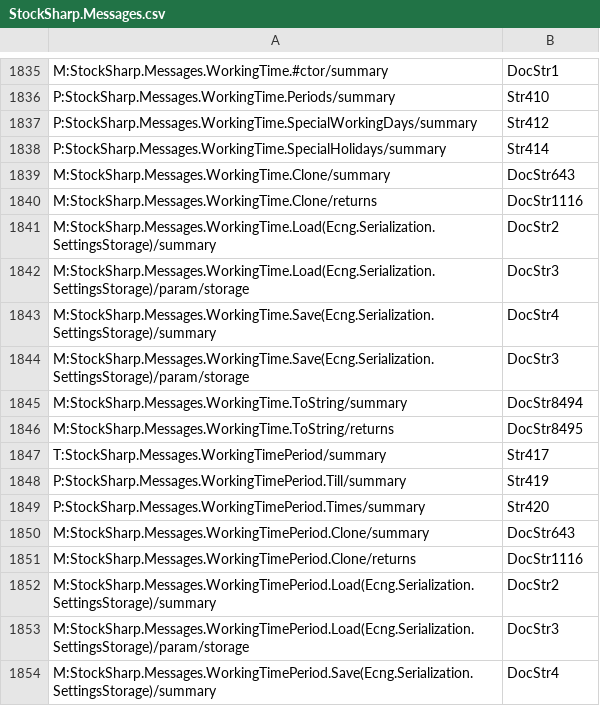
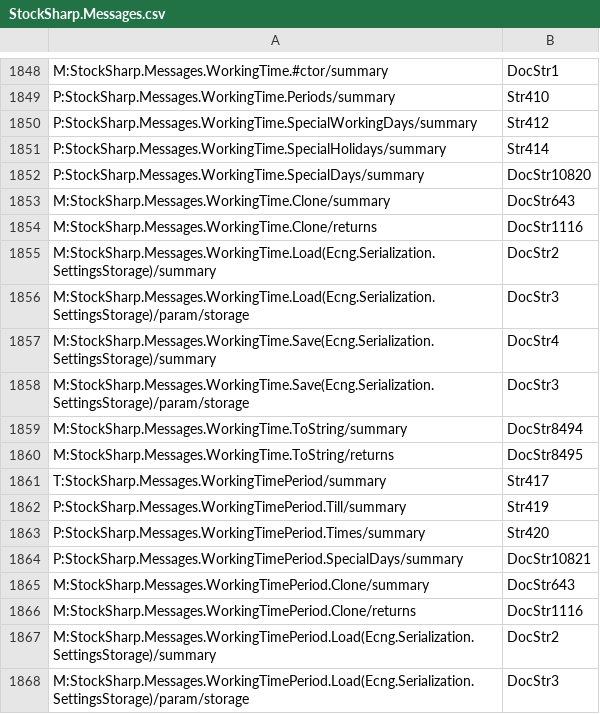
Before and after one commit to StockSharp/StockSharp, a CSV file: Localization/XmlComments/StockSharp.Messages.csv, drawn as a sheet; only a part is shown, gaps mark what is left out; the shorter side is filled out with more unchanged rows; the diff covers the shown part only.

Commit message:
WorkingTime encoding extracted to Messages.

```diff
--- a/Localization/XmlComments/StockSharp.Messages.csv
+++ b/Localization/XmlComments/StockSharp.Messages.csv
@@ -1838,2 +1851,3 @@ P:StockSharp.Messages.WorkingTime.SpecialWorkingDays/summary;Str412
 P:StockSharp.Messages.WorkingTime.SpecialHolidays/summary;Str414
+P:StockSharp.Messages.WorkingTime.SpecialDays/summary;DocStr10820
 M:StockSharp.Messages.WorkingTime.Clone/summary;DocStr643
@@ -1849,2 +1863,3 @@ P:StockSharp.Messages.WorkingTimePeriod.Till/summary;Str419
 P:StockSharp.Messages.WorkingTimePeriod.Times/summary;Str420
+P:StockSharp.Messages.WorkingTimePeriod.SpecialDays/summary;DocStr10821
 M:StockSharp.Messages.WorkingTimePeriod.Clone/summary;DocStr643
```
Also changed, not shown: 18 added rows, 5 removed rows and 10 edited cells elsewhere in this file, 3 other files.
